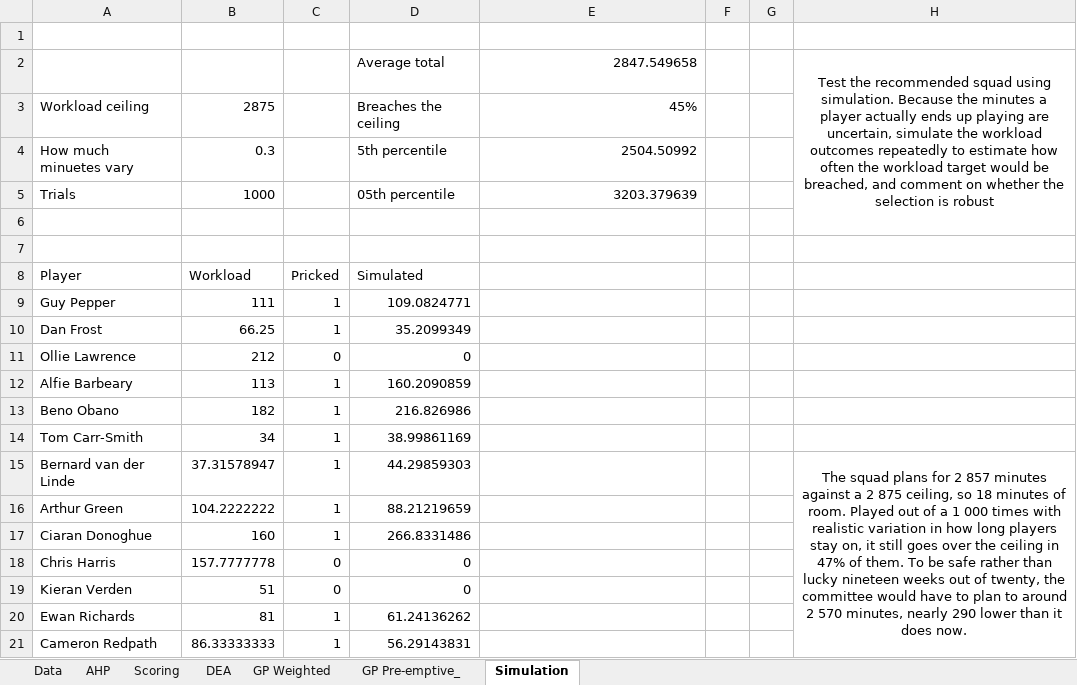
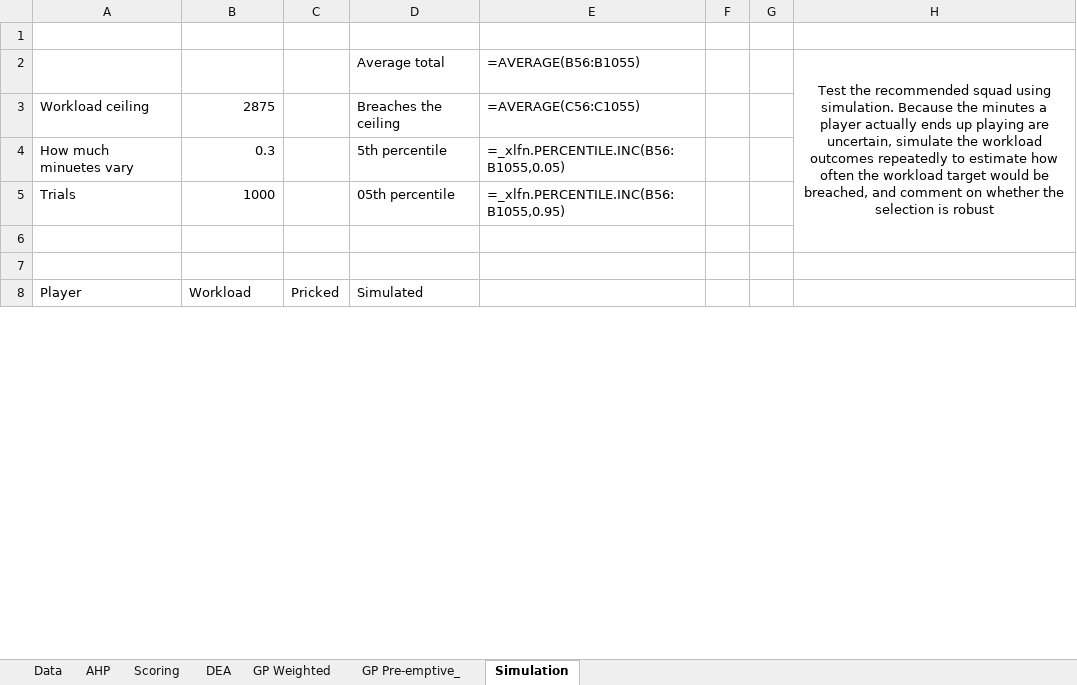
Before and after one commit to lindanimdlalose04/RugbyBox, an Excel workbook: model/Rugby-Box_Solver.xlsx, sheet Simulation, drawn as a sheet; only a part is shown; values as stored, in another font and other column widths than the file's, no borders; formulas without a stored value are shown as written; removed rows and columns are numbered as before the commit, all else as after; the diff covers the shown part only; the diff names each change by its address in the sheet, - before the commit and + after, or states it on an @@ line.

```diff
--- a/model/Rugby-Box_Solver.xlsx (sheet Simulation)
+++ b/model/Rugby-Box_Solver.xlsx (sheet Simulation)
-E2: 2847.549658
+E2: =AVERAGE(B56:B1055)
-E3: 45%
+E3: =AVERAGE(C56:C1055)
-E4: 2504.50992
+E4: =_xlfn.PERCENTILE.INC(B56:B1055,0.05)
-E5: 3203.379639
+E5: =_xlfn.PERCENTILE.INC(B56:B1055,0.95)
-row 9: Guy Pepper | 111 | 1 | 109.0824771
-row 10: Dan Frost | 66.25 | 1 | 35.2099349
-row 11: Ollie Lawrence | 212 | 0 | 0
-row 12: Alfie Barbeary | 113 | 1 | 160.2090859
-row 13: Beno Obano | 182 | 1 | 216.826986
-row 14: Tom Carr-Smith | 34 | 1 | 38.99861169
-row 15: Bernard van der Linde | 37.31578947 | 1 | 44.29859303 |  |  |  | The squad plans for 2 857 minutes against a 2 875 ceiling, so 18 minutes of room. Played out of a 1 000 times with realistic variation in how long players stay on, it still goes over the ceiling in 47% of them. To be safe rather than lucky nineteen weeks out of twenty, the committee would have to plan to around 2 570 minutes, nearly 290 lower than it does now.
-row 16: Arthur Green | 104.2222222 | 1 | 88.21219659
-row 17: Ciaran Donoghue | 160 | 1 | 266.8331486
-row 18: Chris Harris | 157.7777778 | 0 | 0
-row 19: Kieran Verden | 51 | 0 | 0
-row 20: Ewan Richards | 81 | 1 | 61.24136262
-row 21: Cameron Redpath | 86.33333333 | 1 | 56.29143831
```
Also changed, not shown: 42 added rows, 29 removed rows and 3 edited cells elsewhere in this sheet, sheet GP Pre-emptive_, sheet GP Weighted, sheet AHP, sheet Scoring, sheet DEA, sheet Data, 31 other files.
